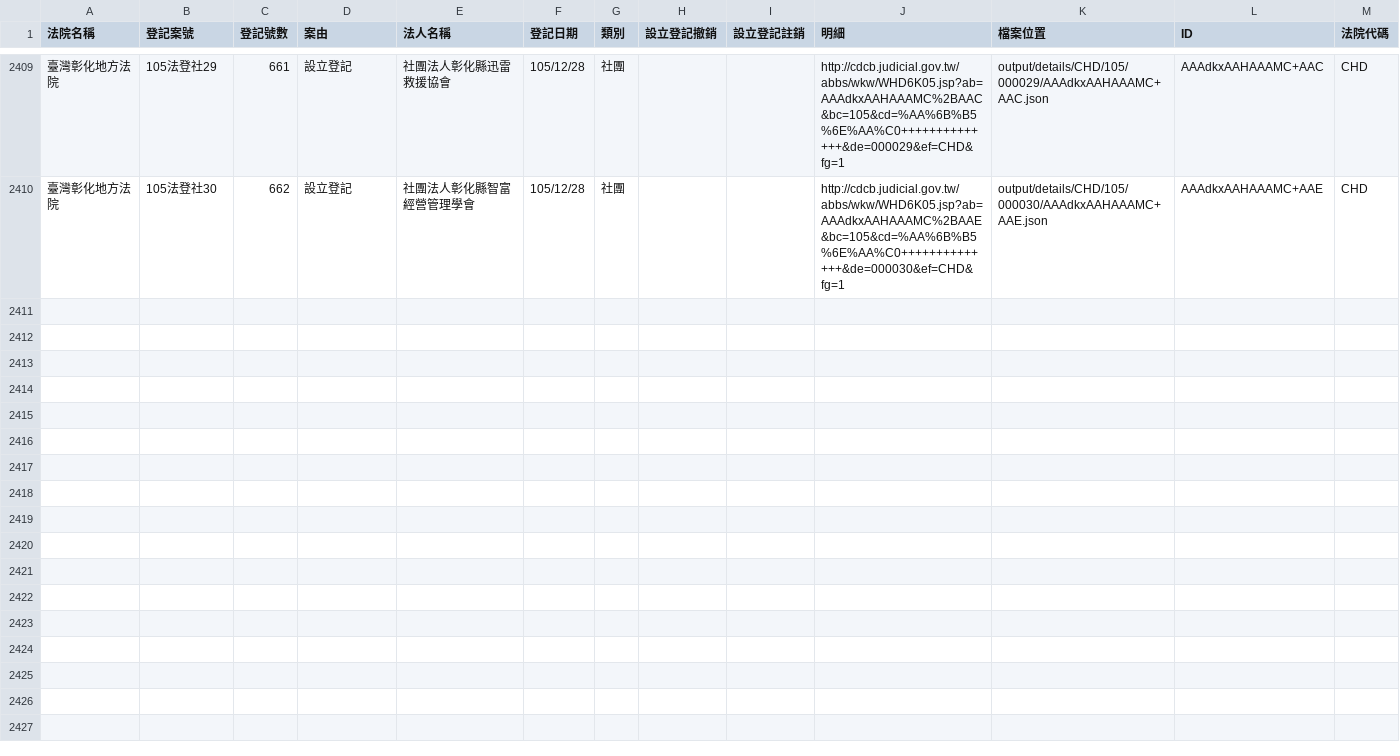
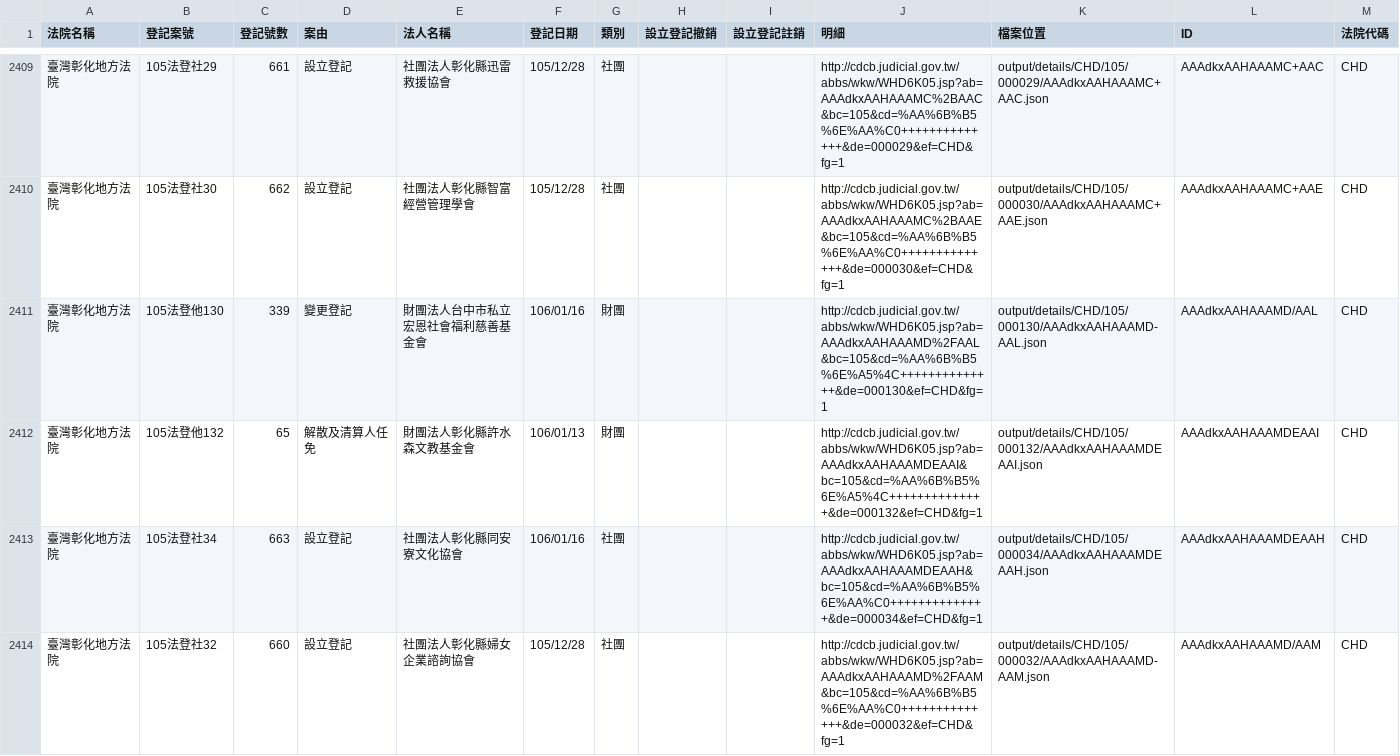
Before and after one commit to longhsiung/foundationtw, a CSV file: output/lists/CHD.csv, drawn as a sheet; only a part is shown, gaps mark what is left out.

Commit message:
update datasets @ 2017-01-17 02:00:01

```diff
--- a/output/lists/CHD.csv
+++ b/output/lists/CHD.csv
@@ -2410 +2410,5 @@
 臺灣彰化地方法院,105法登社30,662,設立登記,社團法人彰化縣智富經營管理學會,105/12/28,社團,,,http://cdcb.judicial.gov.tw/abbs/wkw/WHD6K05.jsp?ab=AAAdkxAAHAAAMC%2BAAE&bc=105&cd=%AA%6B%B5%6E%AA%C0++++++++++++++&de=000030&ef=CHD&fg=1,output/details/CHD/105/000030/AAAdkxAAHAAAMC+AAE.json,AAAdkxAAHAAAMC+AAE,CHD
+臺灣彰化地方法院,105法登他130,339,變更登記,財團法人台中市私立宏恩社會福利慈善基金會,106/01/16,財團,,,http://cdcb.judicial.gov.tw/abbs/wkw/WHD6K05.jsp?ab=AAAdkxAAHAAAMD%2FAAL&bc=105&cd=%AA%6B%B5%6E%A5%4C++++++++++++++&de=000130&ef=CHD&fg=1,output/details/CHD/105/000130/AAAdkxAAHAAAMD-AAL.json,AAAdkxAAHAAAMD/AAL,CHD
+臺灣彰化地方法院,105法登他132,65,解散及清算人任免,財團法人彰化縣許水森文教基金會,106/01/13,財團,,,http://cdcb.judicial.gov.tw/abbs/wkw/WHD6K05.jsp?ab=AAAdkxAAHAAAMDEAAI&bc=105&cd=%AA%6B%B5%6E%A5%4C++++++++++++++&de=000132&ef=CHD&fg=1,output/details/CHD/105/000132/AAAdkxAAHAAAMDEAAI.json,AAAdkxAAHAAAMDEAAI,CHD
+臺灣彰化地方法院,105法登社34,663,設立登記,社團法人彰化縣同安寮文化協會,106/01/16,社團,,,http://cdcb.judicial.gov.tw/abbs/wkw/WHD6K05.jsp?ab=AAAdkxAAHAAAMDEAAH&bc=105&cd=%AA%6B%B5%6E%AA%C0++++++++++++++&de=000034&ef=CHD&fg=1,output/details/CHD/105/000034/AAAdkxAAHAAAMDEAAH.json,AAAdkxAAHAAAMDEAAH,CHD
+臺灣彰化地方法院,105法登社32,660,設立登記,社團法人彰化縣婦女企業諮詢協會,105/12/28,社團,,,http://cdcb.judicial.gov.tw/abbs/wkw/WHD6K05.jsp?ab=AAAdkxAAHAAAMD%2FAAM&bc=105&cd=%AA%6B%B5%6E%AA%C0++++++++++++++&de=000032&ef=CHD&fg=1,output/details/CHD/105/000032/AAAdkxAAHAAAMD-AAM.json,AAAdkxAAHAAAMD/AAM,CHD
```
Also changed, not shown: output/lists/CTD.csv, output/lists/KLD.csv, 52 other files.
